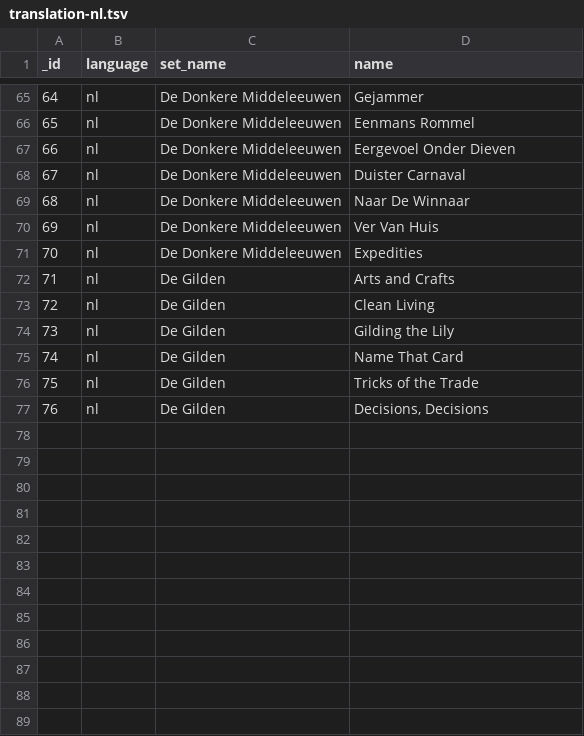
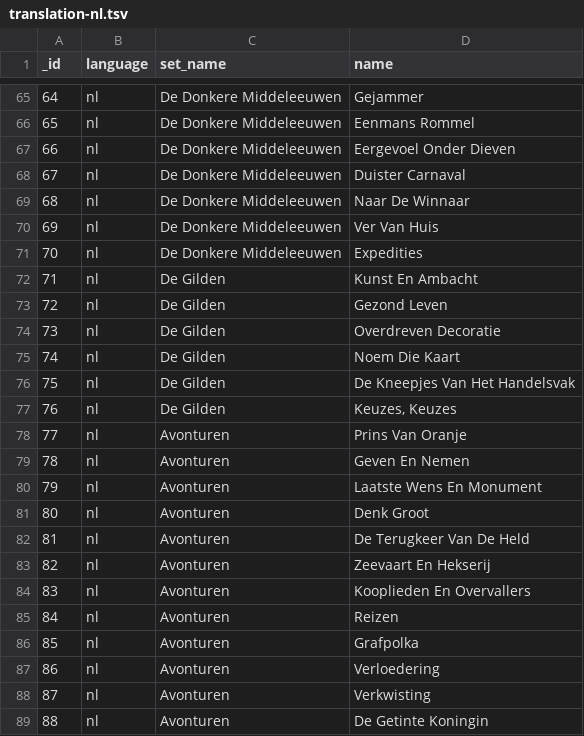
Before and after one commit to Mark-Lauman/DominionPicker, a TSV file: translations/supplies/translation-nl.tsv, drawn as a sheet; only a part is shown, gaps mark what is left out; the diff covers the shown part only.

```diff
--- a/translations/supplies/translation-nl.tsv
+++ b/translations/supplies/translation-nl.tsv
@@ -71,7 +71,19 @@ _id	language	set_name	name
 70	nl	De Donkere Middeleeuwen	Expedities
-71	nl	De Gilden	Arts and Crafts
-72	nl	De Gilden	Clean Living
-73	nl	De Gilden	Gilding the Lily
-74	nl	De Gilden	Name That Card
-75	nl	De Gilden	Tricks of the Trade
-76	nl	De Gilden	Decisions, Decisions
+71	nl	De Gilden	Kunst En Ambacht
+72	nl	De Gilden	Gezond Leven
+73	nl	De Gilden	Overdreven Decoratie
+74	nl	De Gilden	Noem Die Kaart
+75	nl	De Gilden	De Kneepjes Van Het Handelsvak
+76	nl	De Gilden	Keuzes, Keuzes
+77	nl	Avonturen	Prins Van Oranje
+78	nl	Avonturen	Geven En Nemen
+79	nl	Avonturen	Laatste Wens En Monument
+80	nl	Avonturen	Denk Groot
+81	nl	Avonturen	De Terugkeer Van De Held
+82	nl	Avonturen	Zeevaart En Hekserij
+83	nl	Avonturen	Kooplieden En Overvallers
+84	nl	Avonturen	Reizen
+85	nl	Avonturen	Grafpolka
+86	nl	Avonturen	Verloedering
+87	nl	Avonturen	Verkwisting
+88	nl	Avonturen	De Getinte Koningin
```
Also changed, not shown: 15 edited cells elsewhere in this file, translations/cards/translation-nl.tsv, 5 other files.
